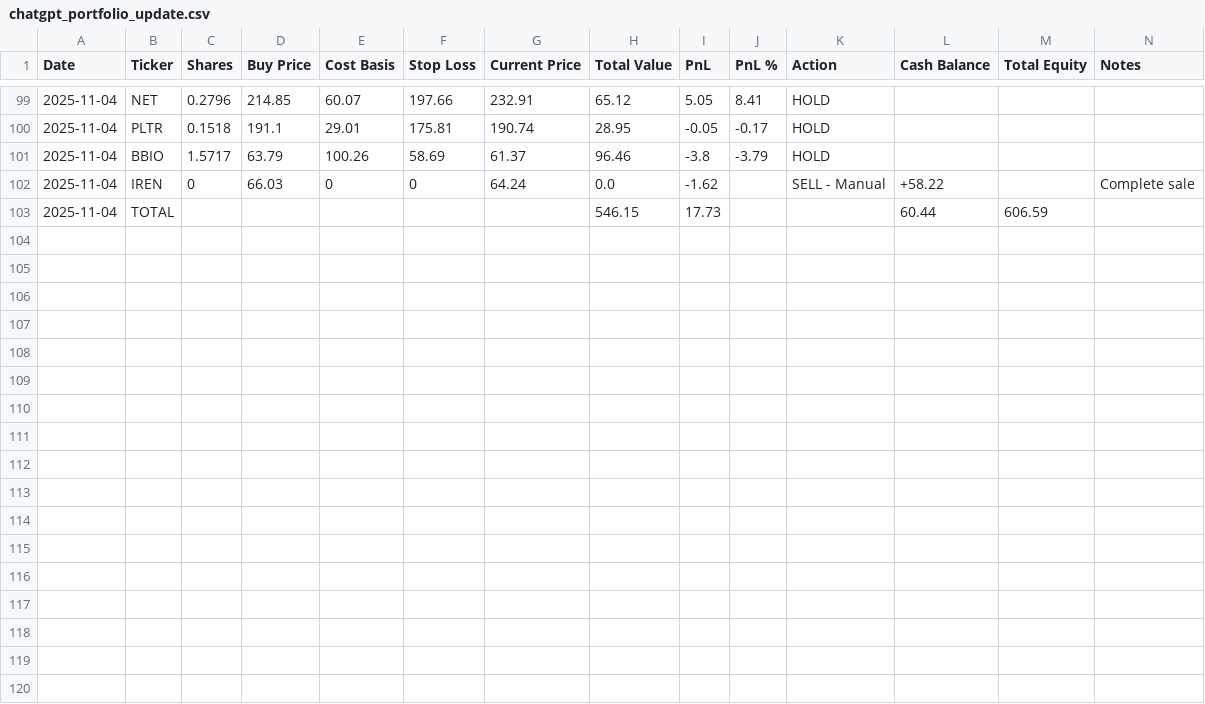
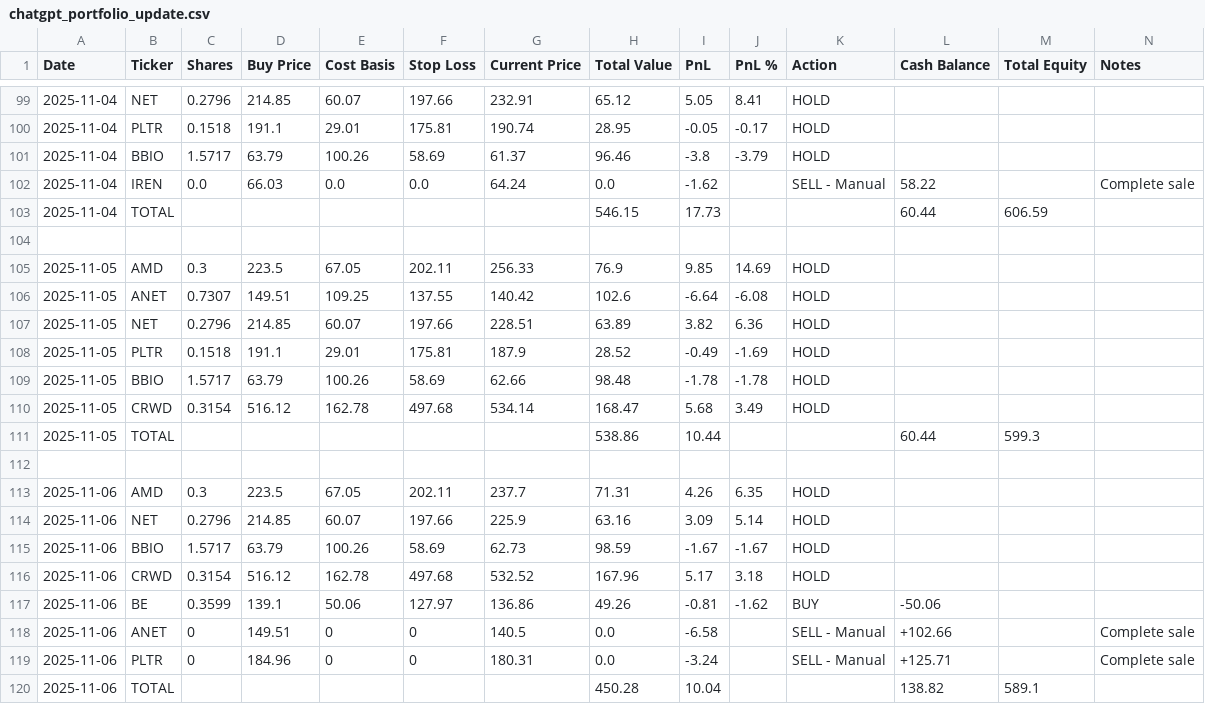
Before and after one commit to ofergr/ChatGPT-Micro-Cap-Experiment, a CSV file: Start Your Own/chatgpt_portfolio_update.csv, drawn as a sheet; only a part is shown, gaps mark what is left out.

```diff
--- a/Start Your Own/chatgpt_portfolio_update.csv
+++ b/Start Your Own/chatgpt_portfolio_update.csv
@@ -101,3 +101,20 @@ Date,Ticker,Shares,Buy Price,Cost Basis,Stop Loss,Current Price,Total Value,PnL,
 2025-11-04,BBIO,1.5717,63.79,100.26,58.69,61.37,96.46,-3.8,-3.79,HOLD,,,
-2025-11-04,IREN,0,66.03,0,0,64.24,0.0,-1.62,,SELL - Manual,+58.22,,Complete sale
+2025-11-04,IREN,0.0,66.03,0.0,0.0,64.24,0.0,-1.62,,SELL - Manual,58.22,,Complete sale
 2025-11-04,TOTAL,,,,,,546.15,17.73,,,60.44,606.59,
+,,,,,,,,,,,,,
+2025-11-05,AMD,0.3,223.5,67.05,202.11,256.33,76.9,9.85,14.69,HOLD,,,
+2025-11-05,ANET,0.7307,149.51,109.25,137.55,140.42,102.6,-6.64,-6.08,HOLD,,,
+2025-11-05,NET,0.2796,214.85,60.07,197.66,228.51,63.89,3.82,6.36,HOLD,,,
+2025-11-05,PLTR,0.1518,191.1,29.01,175.81,187.9,28.52,-0.49,-1.69,HOLD,,,
+2025-11-05,BBIO,1.5717,63.79,100.26,58.69,62.66,98.48,-1.78,-1.78,HOLD,,,
+2025-11-05,CRWD,0.3154,516.12,162.78,497.68,534.14,168.47,5.68,3.49,HOLD,,,
+2025-11-05,TOTAL,,,,,,538.86,10.44,,,60.44,599.3,
+,,,,,,,,,,,,,
+2025-11-06,AMD,0.3,223.5,67.05,202.11,237.7,71.31,4.26,6.35,HOLD,,,
+2025-11-06,NET,0.2796,214.85,60.07,197.66,225.9,63.16,3.09,5.14,HOLD,,,
+2025-11-06,BBIO,1.5717,63.79,100.26,58.69,62.73,98.59,-1.67,-1.67,HOLD,,,
+2025-11-06,CRWD,0.3154,516.12,162.78,497.68,532.52,167.96,5.17,3.18,HOLD,,,
+2025-11-06,BE,0.3599,139.1,50.06,127.97,136.86,49.26,-0.81,-1.62,BUY,-50.06,,
+2025-11-06,ANET,0,149.51,0,0,140.5,0.0,-6.58,,SELL - Manual,+102.66,,Complete sale
+2025-11-06,PLTR,0,184.96,0,0,180.31,0.0,-3.24,,SELL - Manual,+125.71,,Complete sale
+2025-11-06,TOTAL,,,,,,450.28,10.04,,,138.82,589.1,
```
Also changed, not shown: Start Your Own/chatgpt_trade_log.csv, 4 other files.
